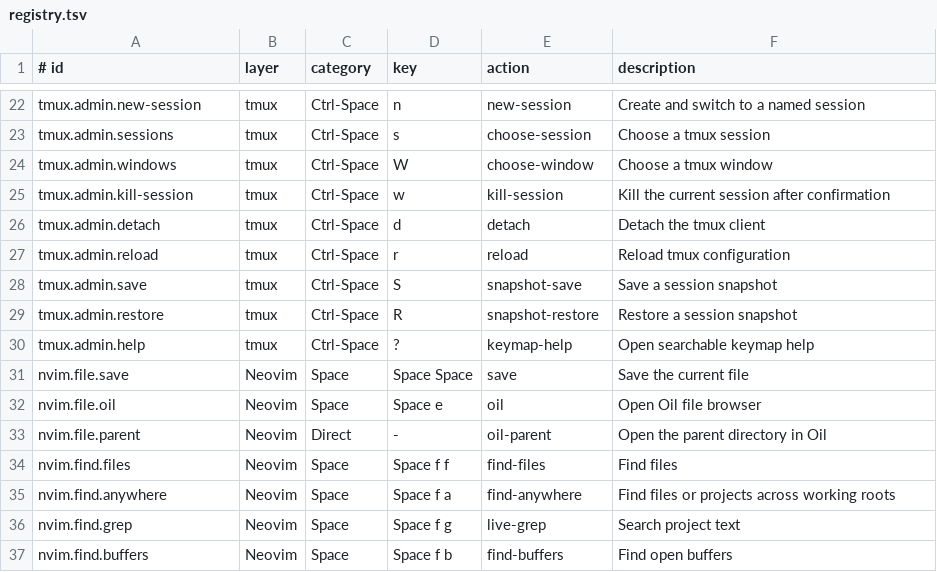
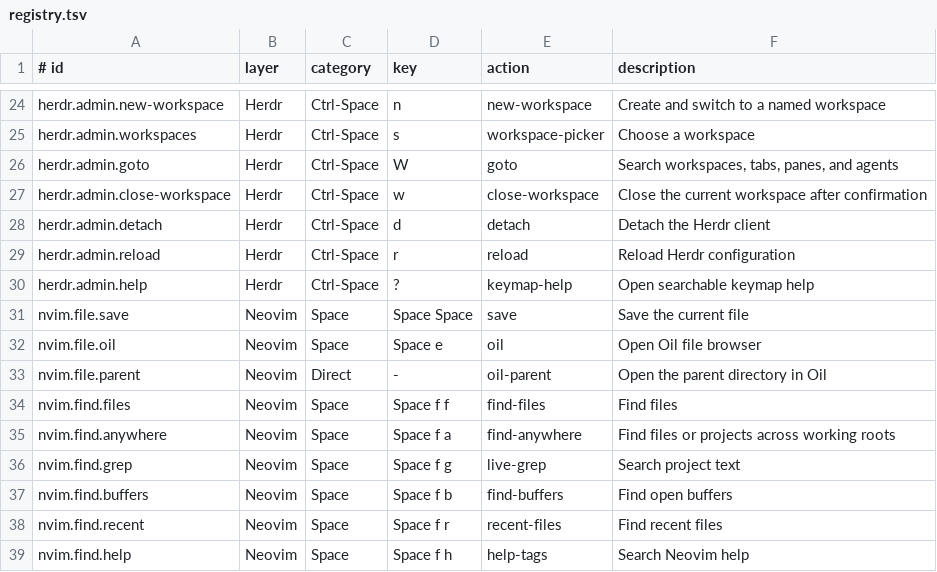
Before and after one commit to faustozamparelli/Dotfiles, a TSV file: .config/keymaps/registry.tsv, drawn as a sheet; only a part is shown, gaps mark what is left out; the shorter side is filled out with more unchanged rows; removed rows and columns are numbered as before the commit, all else as after; the diff covers the shown part only; the diff names each change by its address in the sheet, - before the commit and + after, or states it on an @@ line.

Commit message:
Replace tmux with Herdr

```diff
--- a/.config/keymaps/registry.tsv
+++ b/.config/keymaps/registry.tsv
-A24 (# id): tmux.admin.new-session
+A24 (# id): herdr.admin.new-workspace
-B24 (layer): tmux
+B24 (layer): Herdr
-E24 (action): new-session
+E24 (action): new-workspace
-F24 (description): Create and switch to a named session
+F24 (description): Create and switch to a named workspace
-row 23: tmux.admin.sessions | tmux | Ctrl-Space | s | choose-session | Choose a tmux session
-row 24: tmux.admin.windows | tmux | Ctrl-Space | W | choose-window | Choose a tmux window
-row 25: tmux.admin.kill-session | tmux | Ctrl-Space | w | kill-session | Kill the current session after confirmation
+row 25: herdr.admin.workspaces | Herdr | Ctrl-Space | s | workspace-picker | Choose a workspace
+row 26: herdr.admin.goto | Herdr | Ctrl-Space | W | goto | Search workspaces, tabs, panes, and agents
+row 27: herdr.admin.close-workspace | Herdr | Ctrl-Space | w | close-workspace | Close the current workspace after confirmation
-A28 (# id): tmux.admin.detach
+A28 (# id): herdr.admin.detach
-B28:B29 (layer): tmux
+B28:B29 (layer): Herdr
-F28 (description): Detach the tmux client
+F28 (description): Detach the Herdr client
-A29 (# id): tmux.admin.reload
+A29 (# id): herdr.admin.reload
-F29 (description): Reload tmux configuration
+F29 (description): Reload Herdr configuration
-row 28: tmux.admin.save | tmux | Ctrl-Space | S | snapshot-save | Save a session snapshot
-row 29: tmux.admin.restore | tmux | Ctrl-Space | R | snapshot-restore | Restore a session snapshot
-A30 (# id): tmux.admin.help
+A30 (# id): herdr.admin.help
-B30 (layer): tmux
+B30 (layer): Herdr
```
Also changed, not shown: 7 added rows, 5 removed rows and 32 edited cells elsewhere in this file, 19 other files.
